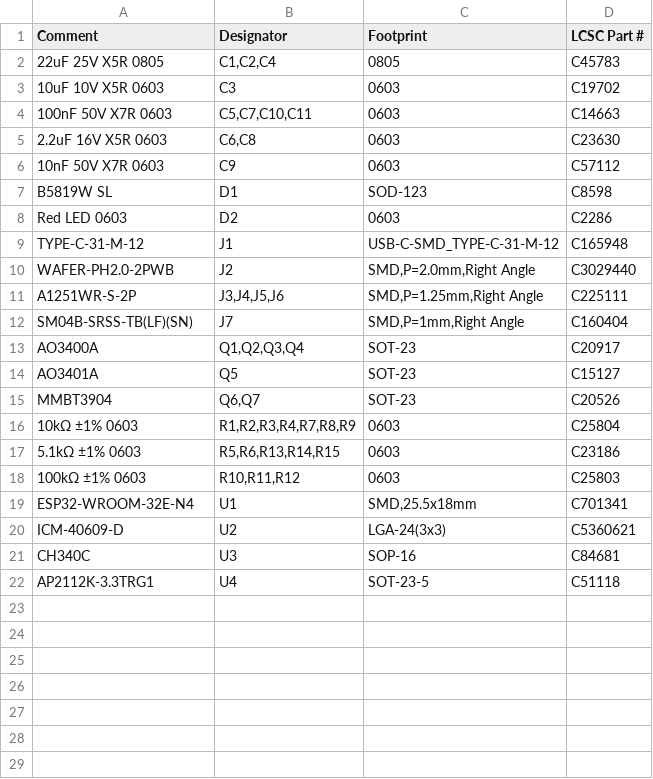
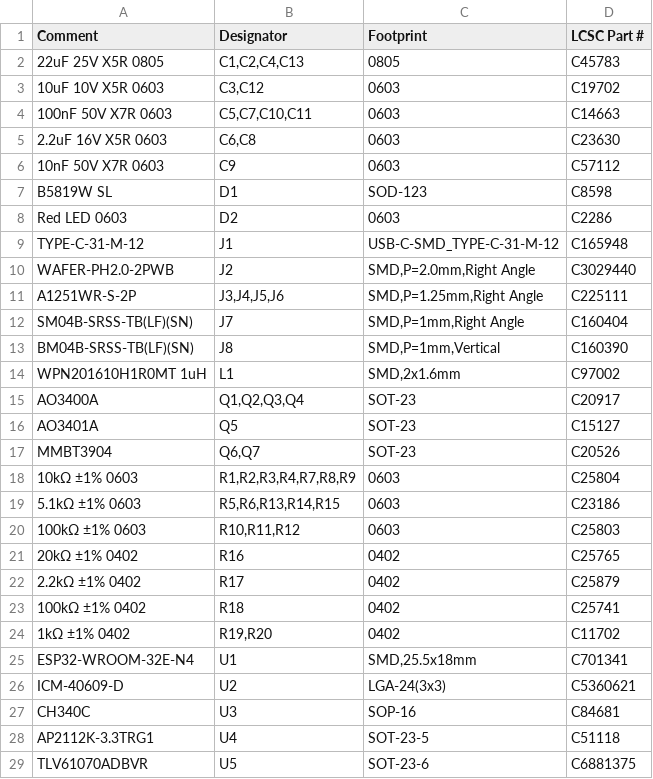
Before and after one commit to greenmail1011/flix-drone, a CSV file: pcb2/fab/fz-flix-onboard-BOM.csv, drawn as a sheet.

```diff
--- a/pcb2/fab/fz-flix-onboard-BOM.csv
+++ b/pcb2/fab/fz-flix-onboard-BOM.csv
@@ -1,4 +1,4 @@
 Comment,Designator,Footprint,LCSC Part #
-22uF 25V X5R 0805,"C1,C2,C4",0805,C45783
-10uF 10V X5R 0603,C3,0603,C19702
+22uF 25V X5R 0805,"C1,C2,C4,C13",0805,C45783
+10uF 10V X5R 0603,"C3,C12",0603,C19702
 100nF 50V X7R 0603,"C5,C7,C10,C11",0603,C14663
@@ -12,2 +12,4 @@ A1251WR-S-2P,"J3,J4,J5,J6","SMD,P=1.25mm,Right Angle",C225111
 SM04B-SRSS-TB(LF)(SN),J7,"SMD,P=1mm,Right Angle",C160404
+BM04B-SRSS-TB(LF)(SN),J8,"SMD,P=1mm,Vertical",C160390
+WPN201610H1R0MT 1uH,L1,"SMD,2x1.6mm",C97002
 AO3400A,"Q1,Q2,Q3,Q4",SOT-23,C20917
@@ -18,2 +20,6 @@ MMBT3904,"Q6,Q7",SOT-23,C20526
 100kΩ ±1% 0603,"R10,R11,R12",0603,C25803
+20kΩ ±1% 0402,R16,0402,C25765
+2.2kΩ ±1% 0402,R17,0402,C25879
+100kΩ ±1% 0402,R18,0402,C25741
+1kΩ ±1% 0402,"R19,R20",0402,C11702
 ESP32-WROOM-32E-N4,U1,"SMD,25.5x18mm",C701341
@@ -22 +28,2 @@ CH340C,U3,SOP-16,C84681
 AP2112K-3.3TRG1,U4,SOT-23-5,C51118
+TLV61070ADBVR,U5,SOT-23-6,C6881375
```
Also changed, not shown: pcb2/fab/fz-flix-onboard-CPL.csv, 33 other files.
